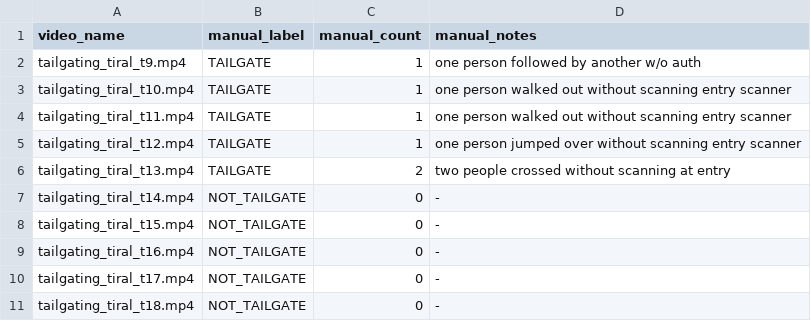
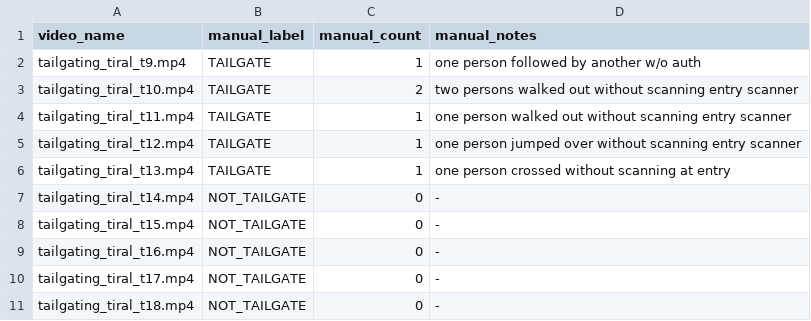
Before and after one commit to ashwathharikrishnan-arch/TAILGATING_PROJECT, a CSV file: tailgating_eval/manual_ground_truth/video_level_ground_truth.csv, drawn as a sheet.

```diff
--- a/tailgating_eval/manual_ground_truth/video_level_ground_truth.csv
+++ b/tailgating_eval/manual_ground_truth/video_level_ground_truth.csv
@@ -2,6 +2,6 @@ video_name,manual_label,manual_count,manual_notes
 tailgating_tiral_t9.mp4,TAILGATE,1,one person followed by another w/o auth
-tailgating_tiral_t10.mp4,TAILGATE,1,one person walked out without scanning entry scanner
+tailgating_tiral_t10.mp4,TAILGATE,2,two persons walked out without scanning entry scanner
 tailgating_tiral_t11.mp4,TAILGATE,1,one person walked out without scanning entry scanner
 tailgating_tiral_t12.mp4,TAILGATE,1,one person jumped over without scanning entry scanner
-tailgating_tiral_t13.mp4,TAILGATE,2,two people crossed without scanning at entry
+tailgating_tiral_t13.mp4,TAILGATE,1,one person crossed without scanning at entry
 tailgating_tiral_t14.mp4,NOT_TAILGATE,0,-
```
Also changed, not shown: tailgating_eval/system_outputs/video_level_predictions.csv.
